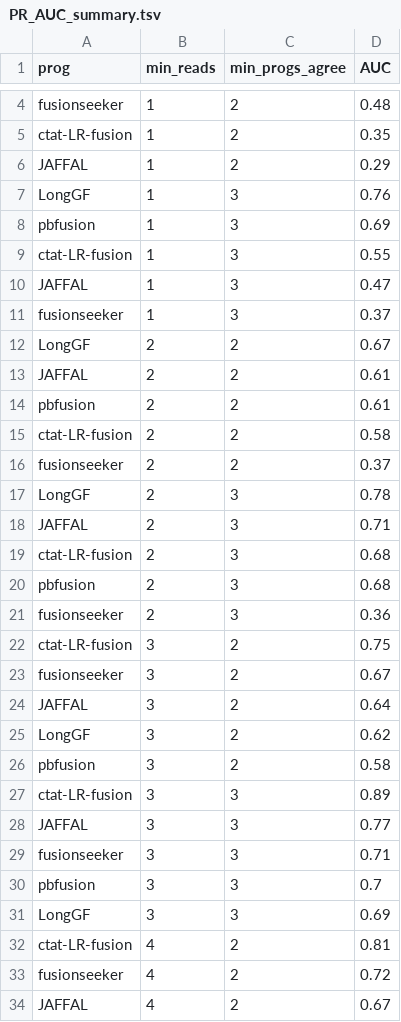
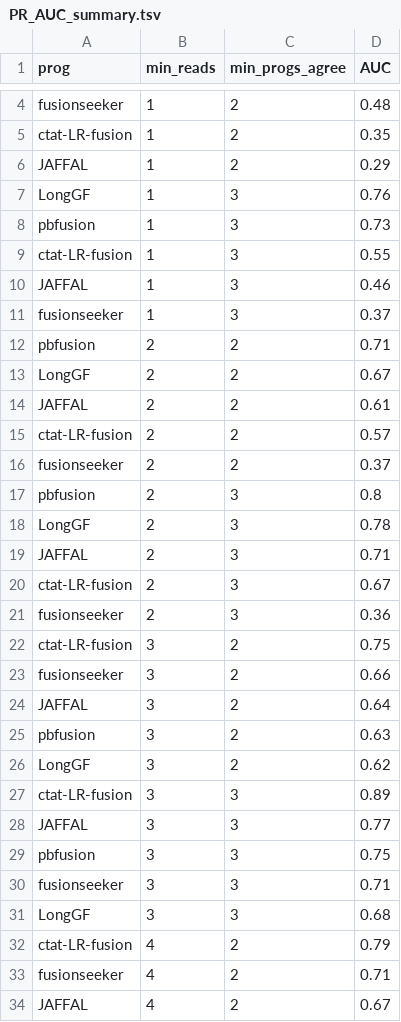
Before and after one commit to broadinstitute/CTAT-LRF-Paper, a TSV file: 3.DepMap9Lines/3b.DepMap9Lines_Benchmarking/PR_AUC_summary.tsv, drawn as a sheet; only a part is shown, gaps mark what is left out; the diff covers the shown part only.

```diff
--- a/3.DepMap9Lines/3b.DepMap9Lines_Benchmarking/PR_AUC_summary.tsv
+++ b/3.DepMap9Lines/3b.DepMap9Lines_Benchmarking/PR_AUC_summary.tsv
@@ -7,28 +7,28 @@ JAFFAL	1	2	0.29
 LongGF	1	3	0.76
-pbfusion	1	3	0.69
+pbfusion	1	3	0.73
 ctat-LR-fusion	1	3	0.55
-JAFFAL	1	3	0.47
+JAFFAL	1	3	0.46
 fusionseeker	1	3	0.37
+pbfusion	2	2	0.71
 LongGF	2	2	0.67
 JAFFAL	2	2	0.61
-pbfusion	2	2	0.61
-ctat-LR-fusion	2	2	0.58
+ctat-LR-fusion	2	2	0.57
 fusionseeker	2	2	0.37
+pbfusion	2	3	0.8
 LongGF	2	3	0.78
 JAFFAL	2	3	0.71
-ctat-LR-fusion	2	3	0.68
-pbfusion	2	3	0.68
+ctat-LR-fusion	2	3	0.67
 fusionseeker	2	3	0.36
 ctat-LR-fusion	3	2	0.75
-fusionseeker	3	2	0.67
+fusionseeker	3	2	0.66
 JAFFAL	3	2	0.64
+pbfusion	3	2	0.63
 LongGF	3	2	0.62
-pbfusion	3	2	0.58
 ctat-LR-fusion	3	3	0.89
 JAFFAL	3	3	0.77
+pbfusion	3	3	0.75
 fusionseeker	3	3	0.71
-pbfusion	3	3	0.7
-LongGF	3	3	0.69
-ctat-LR-fusion	4	2	0.81
-fusionseeker	4	2	0.72
+LongGF	3	3	0.68
+ctat-LR-fusion	4	2	0.79
+fusionseeker	4	2	0.71
 JAFFAL	4	2	0.67
```
Also changed, not shown: 7 added rows, 7 removed rows and 55 edited cells elsewhere in this file, 35 other files.
